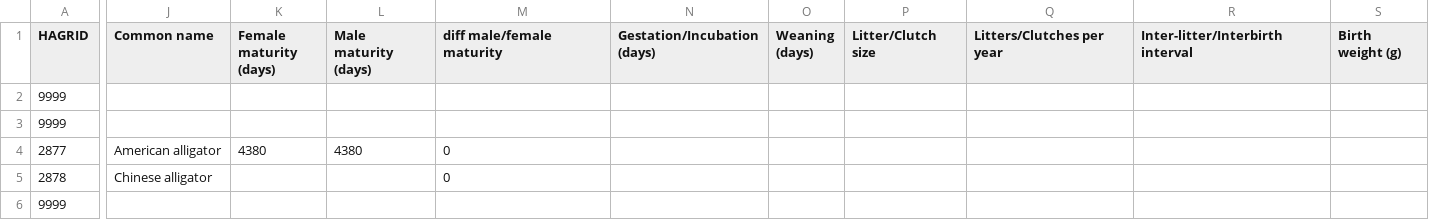
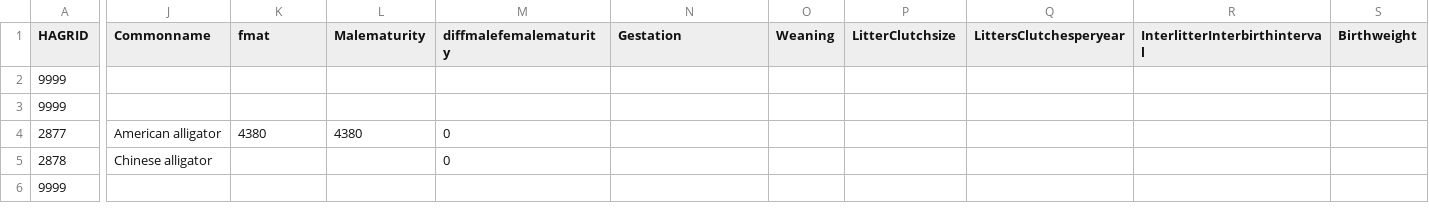
Before and after one commit to cs573-21s/04-multiple-views, a CSV file: gators.csv, drawn as a sheet; only a part is shown, gaps mark what is left out; the diff covers the shown part only; the diff names each change by its address in the sheet, - before the commit and + after, or states it on an @@ line.

Commit message:
column names

```diff
--- a/gators.csv
+++ b/gators.csv
-J1: Common name
+J1: Commonname
-K1: Female maturity (days)
+K1: fmat
-L1: Male maturity (days)
+L1: Malematurity
-M1: diff male/female maturity
+M1: diffmalefemalematurity
-N1: Gestation/Incubation (days)
+N1: Gestation
-O1: Weaning (days)
+O1: Weaning
-P1: Litter/Clutch size
+P1: LitterClutchsize
-Q1: Litters/Clutches per year
+Q1: LittersClutchesperyear
-R1: Inter-litter/Interbirth interval
+R1: InterlitterInterbirthinterval
-S1: Birth weight (g)
+S1: Birthweight
```
Also changed, not shown: 12 edited cells elsewhere in this file, reptiles.csv, simple_reptiles.csv, 2 other files.
